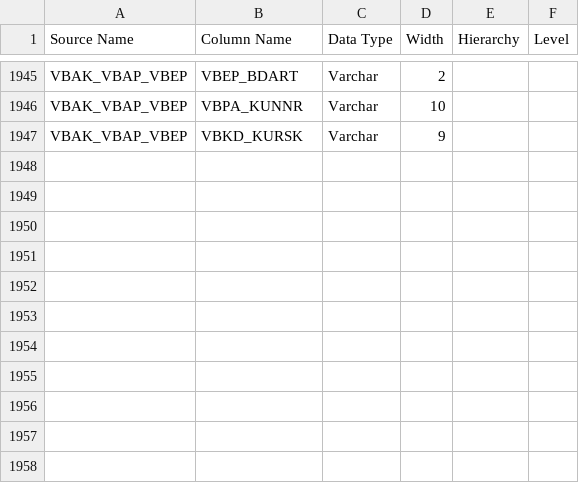
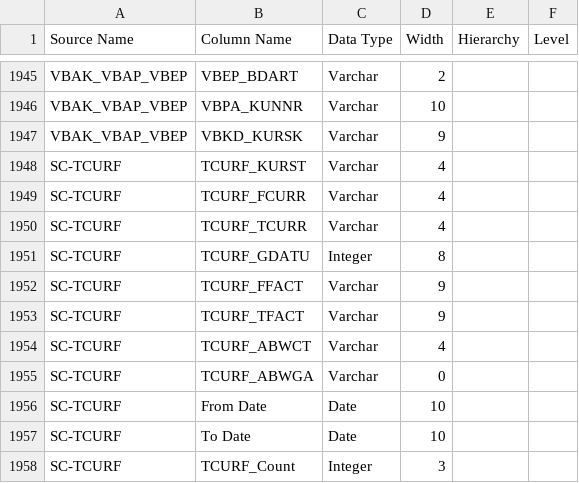
Before and after one commit to Centelli/40-Sales, a CSV file: Birst/40 - Sales/40 - Sales - Incremental Load Source columns.csv (was Birst/40 - Sales/40 - Sales Source columns.csv), drawn as a sheet; only a part is shown, gaps mark what is left out.

```diff
--- a/Birst/40 - Sales/40 - Sales Source columns.csv
+++ b/Birst/40 - Sales/40 - Sales - Incremental Load Source columns.csv
@@ -1947 +1947,12 @@ VBAK_VBAP_VBEP,VBPA_KUNNR,Varchar,10,,
 VBAK_VBAP_VBEP,VBKD_KURSK,Varchar,9,,
+SC-TCURF,TCURF_KURST,Varchar,4,,
+SC-TCURF,TCURF_FCURR,Varchar,4,,
+SC-TCURF,TCURF_TCURR,Varchar,4,,
+SC-TCURF,TCURF_GDATU,Integer,8,,
+SC-TCURF,TCURF_FFACT,Varchar,9,,
+SC-TCURF,TCURF_TFACT,Varchar,9,,
+SC-TCURF,TCURF_ABWCT,Varchar,4,,
+SC-TCURF,TCURF_ABWGA,Varchar,0,,
+SC-TCURF,From Date,Date,10,,
+SC-TCURF,To Date,Date,10,,
+SC-TCURF,TCURF_Count,Integer,3,,
```
Also changed, not shown: 8 other files.
